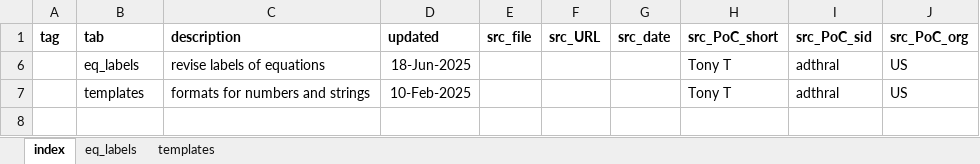
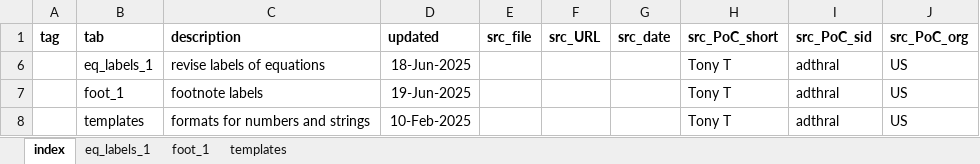
Before and after one commit to tthrall/eda_4350, an Excel workbook: data/xl/s5b-notes-CY25-Q2a.xlsx, sheet index, drawn as a sheet; values as stored, in another font and other column widths than the file's, no borders; the diff names each change by its address in the sheet, - before the commit and + after, or states it on an @@ line.

Commit message:
markdown > s5b_ts_forecast > QMD > footnotes: Note that Quarto re-labels footnotes upon rendering, in both the rendered file and the QMD file.  I've recorded the original QMD footnote labels, since they convey the meaning of the footnote.

```diff
--- a/data/xl/s5b-notes-CY25-Q2a.xlsx (sheet index)
+++ b/data/xl/s5b-notes-CY25-Q2a.xlsx (sheet index)
-sheet tab: eq_labels
+sheet tab: eq_labels_1
+sheet tab: foot_1
-B6 (tab): eq_labels
+B6 (tab): eq_labels_1
+row 7:  | foot_1 | footnote labels | 19-Jun-2025 |  |  |  | Tony T | adthral | US
```
Also changed, not shown: 3 other files.
